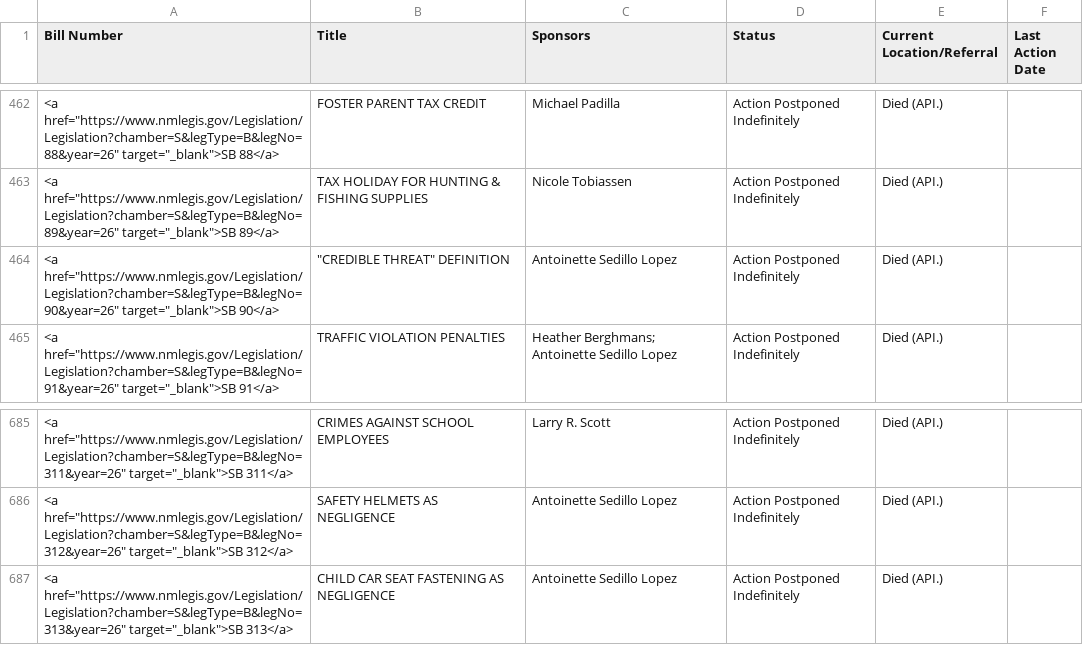
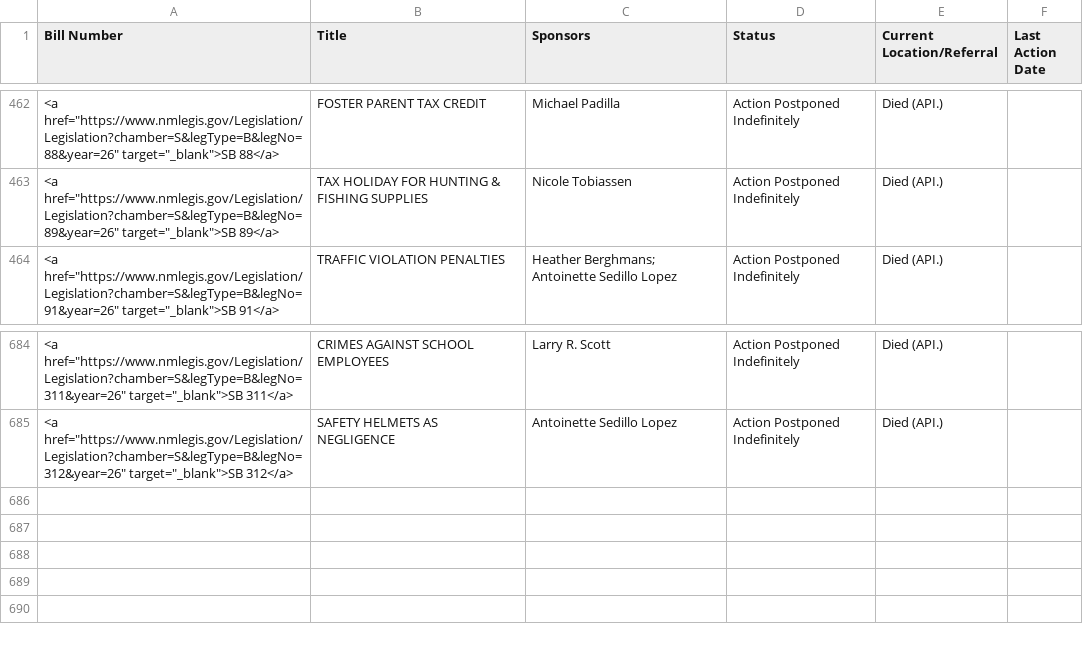
Before and after one commit to PatrickLohmann/2026Legislaturebilltracker2, a CSV file: bills.csv, drawn as a sheet; only a part is shown, gaps mark what is left out; the diff names each change by its address in the sheet, - before the commit and + after, or states it on an @@ line.

```diff
--- a/bills.csv
+++ b/bills.csv
-row 464: <a href="https://www.nmlegis.gov/Legislation/Legislation?chamber=S&legType=B&legNo=90&year=26" target="_blank">SB 90</a> | "CREDIBLE THREAT" DEFINITION | Antoinette Sedillo Lopez | Action Postponed Indefinitely | Died (API.)
-row 687: <a href="https://www.nmlegis.gov/Legislation/Legislation?chamber=S&legType=B&legNo=313&year=26" target="_blank">SB 313</a> | CHILD CAR SEAT FASTENING AS NEGLIGENCE | Antoinette Sedillo Lopez | Action Postponed Indefinitely | Died (API.)
```
